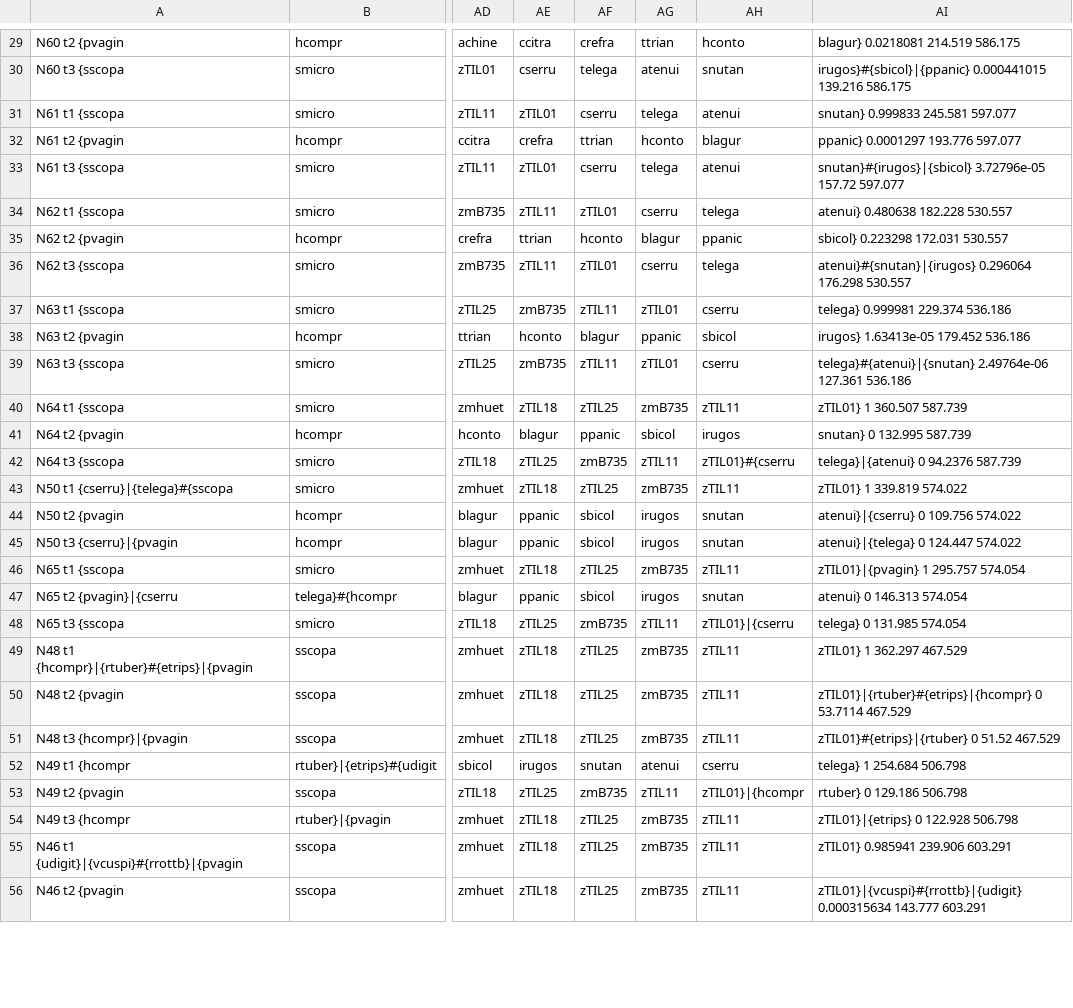
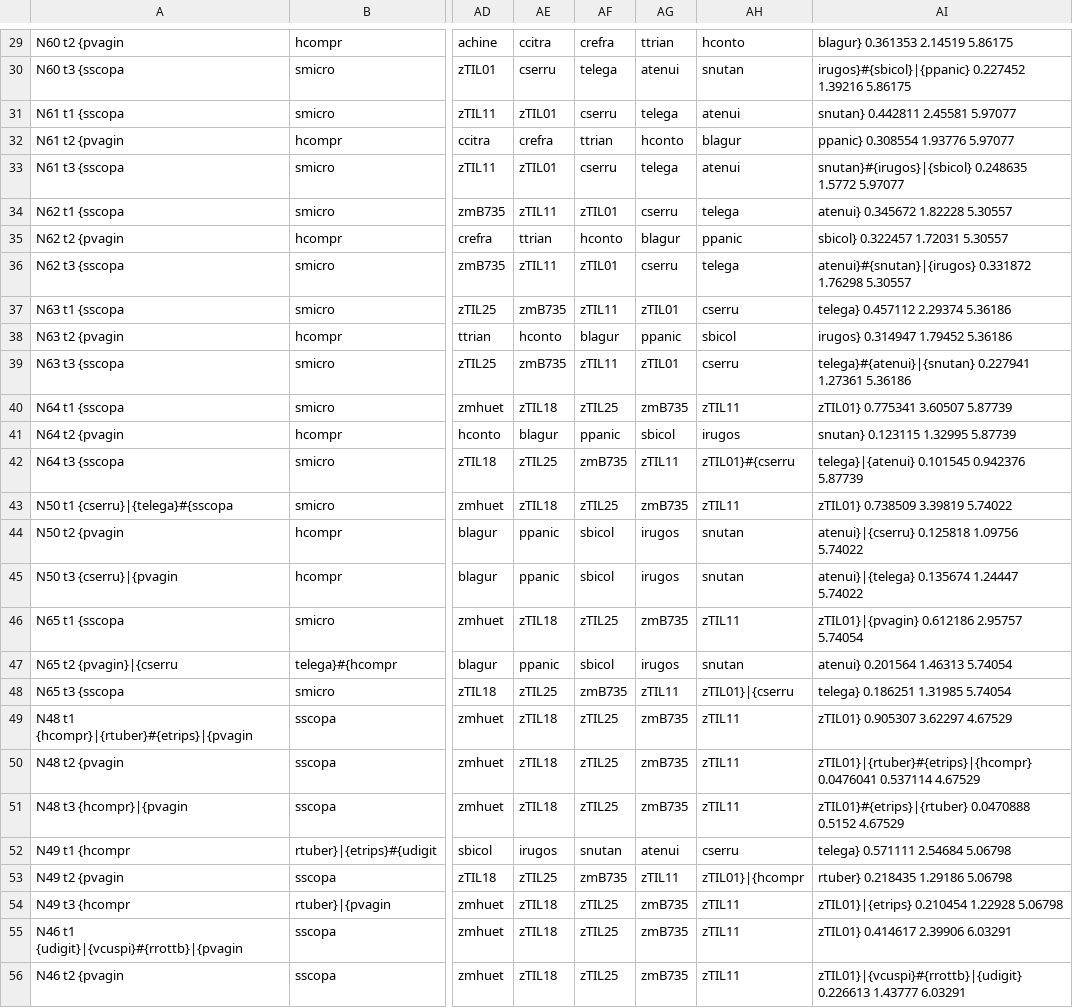
Before and after one commit to mcstitzer/panand_assemblies, a CSV file: sp_tree/freqQuad.csv, drawn as a sheet; only a part is shown, gaps mark what is left out; the diff covers the shown part only; the diff names each change by its address in the sheet, - before the commit and + after, or states it on an @@ line.

```diff
--- a/sp_tree/freqQuad.csv
+++ b/sp_tree/freqQuad.csv
-AI29: blagur} 0.0218081 214.519 586.175
+AI29: blagur} 0.361353 2.14519 5.86175
-AI30: irugos}#{sbicol}|{ppanic} 0.000441015 139.216 586.175
+AI30: irugos}#{sbicol}|{ppanic} 0.227452 1.39216 5.86175
-AI31: snutan} 0.999833 245.581 597.077
+AI31: snutan} 0.442811 2.45581 5.97077
-AI32: ppanic} 0.0001297 193.776 597.077
+AI32: ppanic} 0.308554 1.93776 5.97077
-AI33: snutan}#{irugos}|{sbicol} 3.72796e-05 157.72 597.077
+AI33: snutan}#{irugos}|{sbicol} 0.248635 1.5772 5.97077
-AI34: atenui} 0.480638 182.228 530.557
+AI34: atenui} 0.345672 1.82228 5.30557
-AI35: sbicol} 0.223298 172.031 530.557
+AI35: sbicol} 0.322457 1.72031 5.30557
-AI36: atenui}#{snutan}|{irugos} 0.296064 176.298 530.557
+AI36: atenui}#{snutan}|{irugos} 0.331872 1.76298 5.30557
-AI37: telega} 0.999981 229.374 536.186
+AI37: telega} 0.457112 2.29374 5.36186
-AI38: irugos} 1.63413e-05 179.452 536.186
+AI38: irugos} 0.314947 1.79452 5.36186
-AI39: telega}#{atenui}|{snutan} 2.49764e-06 127.361 536.186
+AI39: telega}#{atenui}|{snutan} 0.227941 1.27361 5.36186
-AI40: zTIL01} 1 360.507 587.739
+AI40: zTIL01} 0.775341 3.60507 5.87739
-AI41: snutan} 0 132.995 587.739
+AI41: snutan} 0.123115 1.32995 5.87739
-AI42: telega}|{atenui} 0 94.2376 587.739
+AI42: telega}|{atenui} 0.101545 0.942376 5.87739
-AI43: zTIL01} 1 339.819 574.022
+AI43: zTIL01} 0.738509 3.39819 5.74022
-AI44: atenui}|{cserru} 0 109.756 574.022
+AI44: atenui}|{cserru} 0.125818 1.09756 5.74022
-AI45: atenui}|{telega} 0 124.447 574.022
+AI45: atenui}|{telega} 0.135674 1.24447 5.74022
-AI46: zTIL01}|{pvagin} 1 295.757 574.054
+AI46: zTIL01}|{pvagin} 0.612186 2.95757 5.74054
-AI47: atenui} 0 146.313 574.054
+AI47: atenui} 0.201564 1.46313 5.74054
-AI48: telega} 0 131.985 574.054
+AI48: telega} 0.186251 1.31985 5.74054
-AI49: zTIL01} 1 362.297 467.529
+AI49: zTIL01} 0.905307 3.62297 4.67529
-AI50: zTIL01}|{rtuber}#{etrips}|{hcompr} 0 53.7114 467.529
+AI50: zTIL01}|{rtuber}#{etrips}|{hcompr} 0.0476041 0.537114 4.67529
-AI51: zTIL01}#{etrips}|{rtuber} 0 51.52 467.529
+AI51: zTIL01}#{etrips}|{rtuber} 0.0470888 0.5152 4.67529
-AI52: telega} 1 254.684 506.798
+AI52: telega} 0.571111 2.54684 5.06798
-AI53: rtuber} 0 129.186 506.798
+AI53: rtuber} 0.218435 1.29186 5.06798
-AI54: zTIL01}|{etrips} 0 122.928 506.798
+AI54: zTIL01}|{etrips} 0.210454 1.22928 5.06798
-AI55: zTIL01} 0.985941 239.906 603.291
+AI55: zTIL01} 0.414617 2.39906 6.03291
-AI56: zTIL01}|{vcuspi}#{rrottb}|{udigit} 0.000315634 143.777 603.291
+AI56: zTIL01}|{vcuspi}#{rrottb}|{udigit} 0.226613 1.43777 6.03291
```
Also changed, not shown: 77 edited cells elsewhere in this file, 1 other file.
